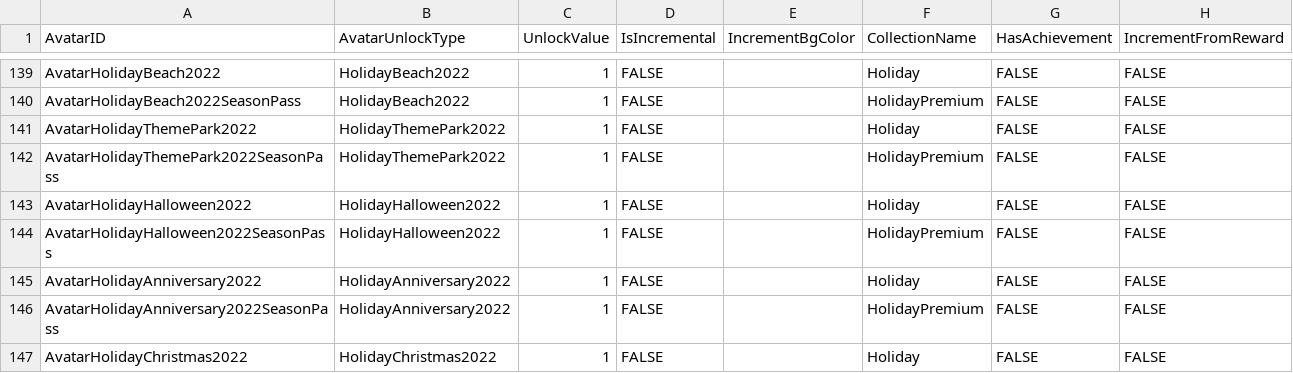
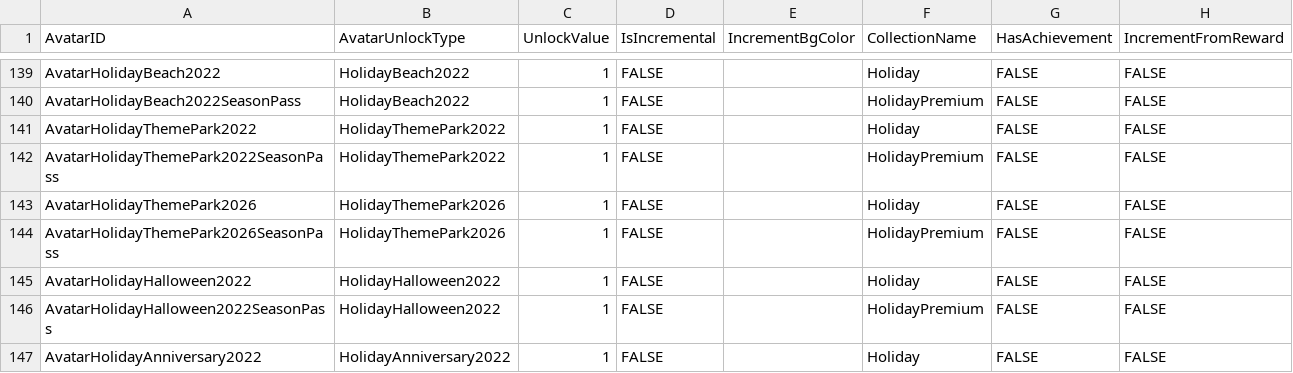
Before and after one commit to rawrzcookie/TT2_CSV, a CSV file: csv/AvatarInfo.csv, drawn as a sheet; only a part is shown, gaps mark what is left out; the shorter side is filled out with more unchanged rows.

```diff
--- a/csv/AvatarInfo.csv
+++ b/csv/AvatarInfo.csv
@@ -142,2 +142,4 @@ AvatarHolidayThemePark2022,HolidayThemePark2022,1,FALSE,,Holiday,FALSE,FALSE
 AvatarHolidayThemePark2022SeasonPass,HolidayThemePark2022,1,FALSE,,HolidayPremium,FALSE,FALSE
+AvatarHolidayThemePark2026,HolidayThemePark2026,1,FALSE,,Holiday,FALSE,FALSE
+AvatarHolidayThemePark2026SeasonPass,HolidayThemePark2026,1,FALSE,,HolidayPremium,FALSE,FALSE
 AvatarHolidayHalloween2022,HolidayHalloween2022,1,FALSE,,Holiday,FALSE,FALSE
```
Also changed, not shown: csv/C_EquipmentInfo.csv, csv/LocalizationUpdateInfo.csv, 6 other files.
